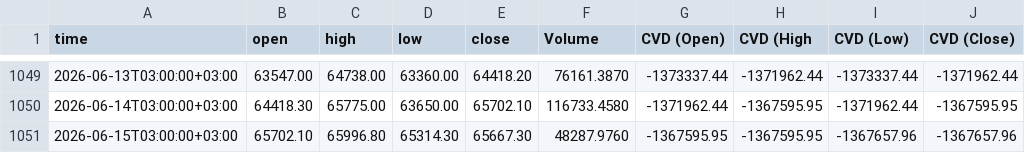
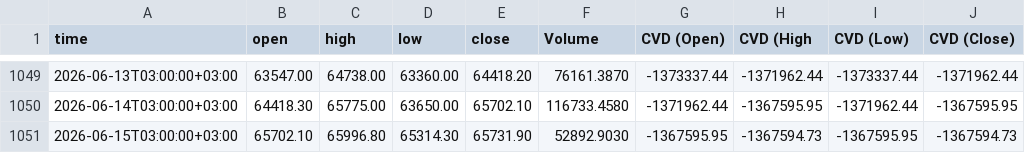
Before and after one commit to sanadshlabi89-cloud/btc-data, a CSV file: BTCUSDT.P, 1440.csv, drawn as a sheet; only a part is shown, gaps mark what is left out.

```diff
--- a/BTCUSDT.P, 1440.csv
+++ b/BTCUSDT.P, 1440.csv
@@ -1050,2 +1050,2 @@ time,open,high,low,close,Volume,CVD (Open),CVD (High,CVD (Low),CVD (Close)
 2026-06-14T03:00:00+03:00,64418.30,65775.00,63650.00,65702.10,116733.4580,-1371962.44,-1367595.95,-1371962.44,-1367595.95
-2026-06-15T03:00:00+03:00,65702.10,65996.80,65314.30,65667.30,48287.9760,-1367595.95,-1367595.95,-1367657.96,-1367657.96
+2026-06-15T03:00:00+03:00,65702.10,65996.80,65314.30,65731.90,52892.9030,-1367595.95,-1367594.73,-1367595.95,-1367594.73
```
Also changed, not shown: BTCUSDT.P, 1.csv, BTCUSDT.P, 15.csv, 7 other files.
